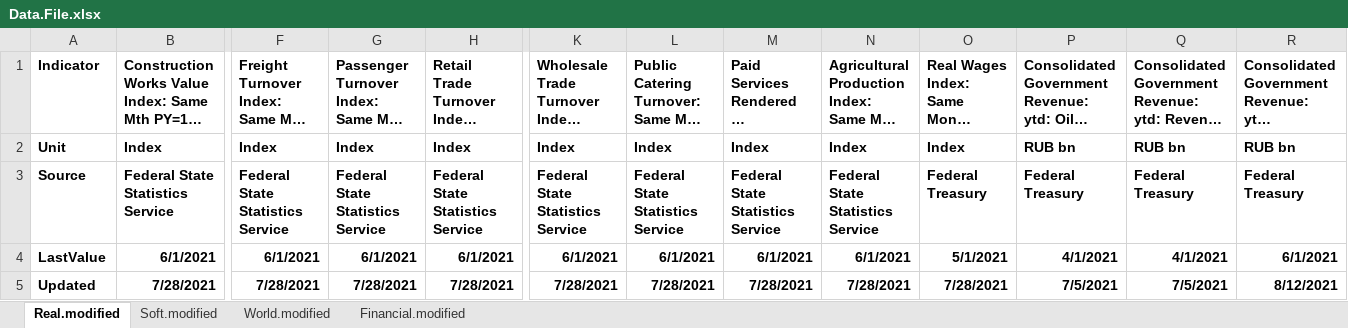
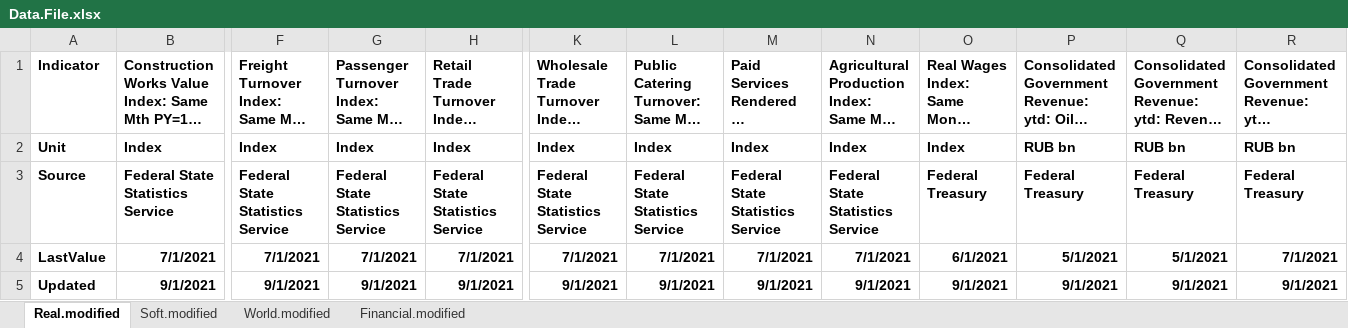
Before and after one commit to boltikpravyi/forecasting_russia, an Excel workbook: input/Data.File.xlsx, sheet Real.modified, drawn as a sheet; only a part is shown, gaps mark what is left out; long unchanged cells end in …; values as stored, in another font and other column widths than the file's, no borders; conditional formats not drawn; the diff covers the shown part only; the diff names each change by its address in the sheet, - before the commit and + after, or states it on an @@ line.

```diff
--- a/input/Data.File.xlsx (sheet Real.modified)
+++ b/input/Data.File.xlsx (sheet Real.modified)
-B4: 6/1/2021
+B4: 7/1/2021
-F4: 6/1/2021
+F4: 7/1/2021
-G4: 6/1/2021
+G4: 7/1/2021
-H4: 6/1/2021
+H4: 7/1/2021
-K4: 6/1/2021
+K4: 7/1/2021
-L4: 6/1/2021
+L4: 7/1/2021
-M4: 6/1/2021
+M4: 7/1/2021
-N4: 6/1/2021
+N4: 7/1/2021
-O4: 5/1/2021
+O4: 6/1/2021
-P4: 4/1/2021
+P4: 5/1/2021
-Q4: 4/1/2021
+Q4: 5/1/2021
-R4: 6/1/2021
+R4: 7/1/2021
-B5: 7/28/2021
+B5: 9/1/2021
-F5: 7/28/2021
+F5: 9/1/2021
-G5: 7/28/2021
+G5: 9/1/2021
-H5: 7/28/2021
+H5: 9/1/2021
-K5: 7/28/2021
+K5: 9/1/2021
-L5: 7/28/2021
+L5: 9/1/2021
-M5: 7/28/2021
+M5: 9/1/2021
-N5: 7/28/2021
+N5: 9/1/2021
-O5: 7/28/2021
+O5: 9/1/2021
-P5: 7/5/2021
+P5: 9/1/2021
-Q5: 7/5/2021
+Q5: 9/1/2021
-R5: 8/12/2021
+R5: 9/1/2021
```
Also changed, not shown: 48 edited cells elsewhere in this sheet, sheet World.modified, sheet Financial.modified, sheet Soft.modified, output/data/temp_file.xlsx, output/report/Russia Nowcasting Report (2021Q3).xlsx, 3 other files.
